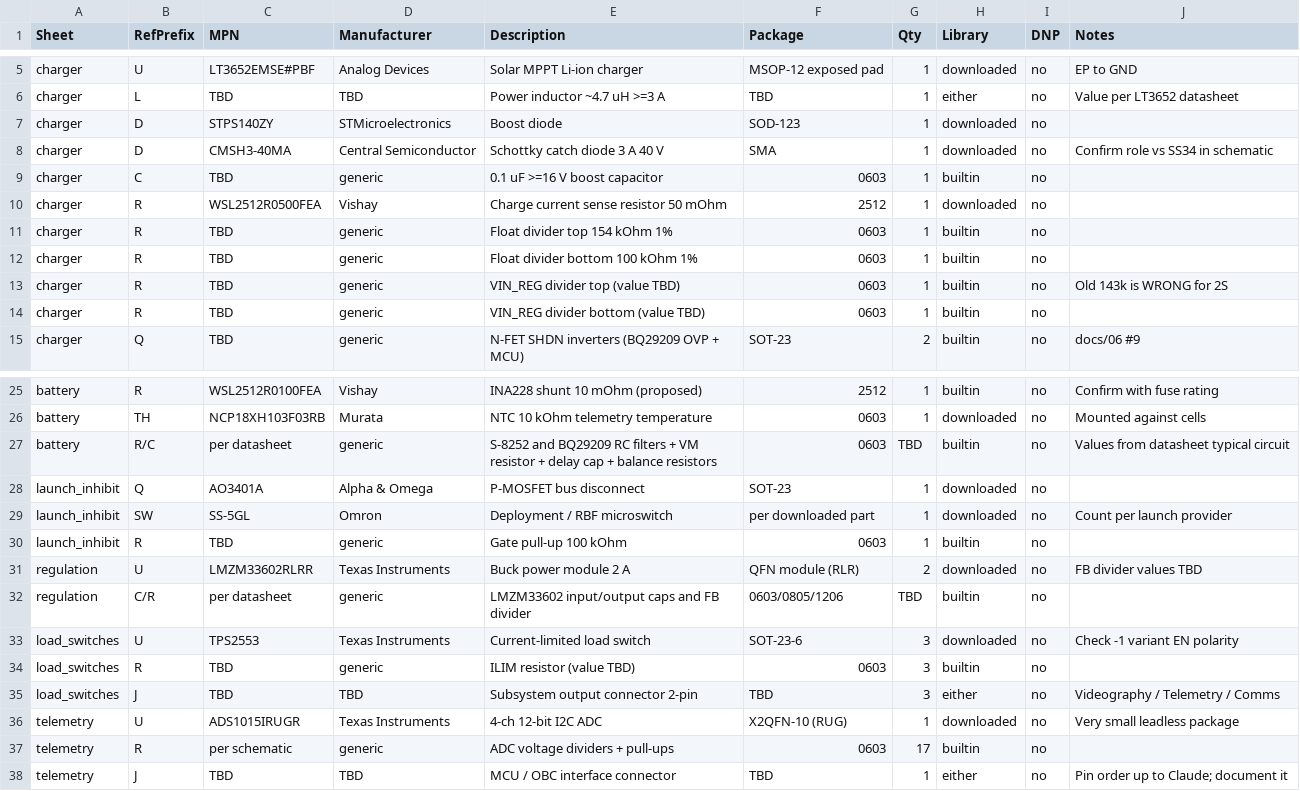
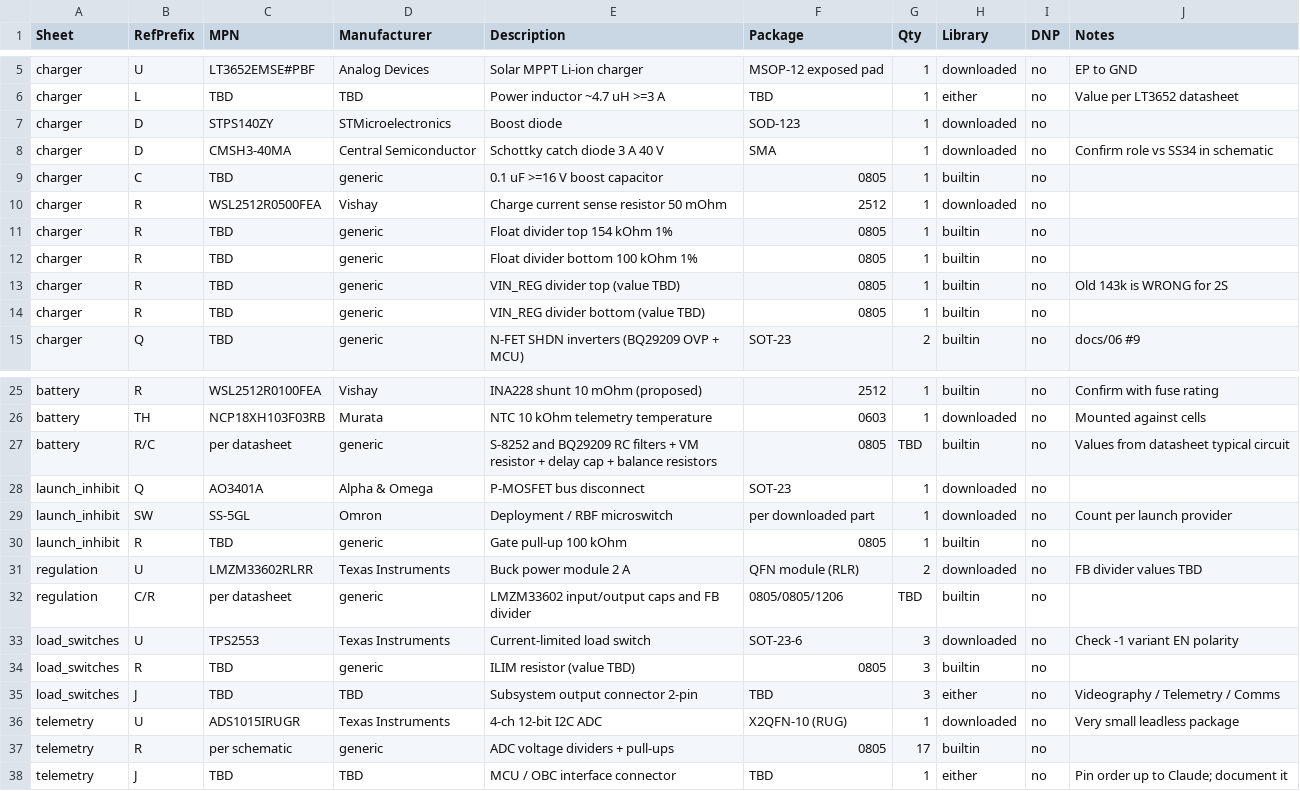
Before and after one commit to jwerzowa/Lobo_Sat_EPS_V1, a CSV file: docs/05_parts_list.csv, drawn as a sheet; only a part is shown, gaps mark what is left out.

```diff
--- a/docs/05_parts_list.csv
+++ b/docs/05_parts_list.csv
@@ -8,8 +8,8 @@ charger,D,STPS140ZY,STMicroelectronics,Boost diode,SOD-123,1,downloaded,no,
 charger,D,CMSH3-40MA,Central Semiconductor,Schottky catch diode 3 A 40 V,SMA,1,downloaded,no,Confirm role vs SS34 in schematic
-charger,C,TBD,generic,0.1 uF >=16 V boost capacitor,0603,1,builtin,no,
+charger,C,TBD,generic,0.1 uF >=16 V boost capacitor,0805,1,builtin,no,
 charger,R,WSL2512R0500FEA,Vishay,Charge current sense resistor 50 mOhm,2512,1,downloaded,no,
-charger,R,TBD,generic,Float divider top 154 kOhm 1%,0603,1,builtin,no,
-charger,R,TBD,generic,Float divider bottom 100 kOhm 1%,0603,1,builtin,no,
-charger,R,TBD,generic,VIN_REG divider top (value TBD),0603,1,builtin,no,Old 143k is WRONG for 2S
-charger,R,TBD,generic,VIN_REG divider bottom (value TBD),0603,1,builtin,no,
+charger,R,TBD,generic,Float divider top 154 kOhm 1%,0805,1,builtin,no,
+charger,R,TBD,generic,Float divider bottom 100 kOhm 1%,0805,1,builtin,no,
+charger,R,TBD,generic,VIN_REG divider top (value TBD),0805,1,builtin,no,Old 143k is WRONG for 2S
+charger,R,TBD,generic,VIN_REG divider bottom (value TBD),0805,1,builtin,no,
 charger,Q,TBD,generic,N-FET SHDN inverters (BQ29209 OVP + MCU),SOT-23,2,builtin,no,docs/06 #9
@@ -26,13 +26,13 @@ battery,R,WSL2512R0100FEA,Vishay,INA228 shunt 10 mOhm (proposed),2512,1,builtin,
 battery,TH,NCP18XH103F03RB,Murata,NTC 10 kOhm telemetry temperature,0603,1,downloaded,no,Mounted against cells
-battery,R/C,per datasheet,generic,S-8252 and BQ29209 RC filters + VM resistor + delay cap + balance resistors,0603,TBD,builtin,no,Values from datasheet typical circuit
+battery,R/C,per datasheet,generic,S-8252 and BQ29209 RC filters + VM resistor + delay cap + balance resistors,0805,TBD,builtin,no,Values from datasheet typical circuit
 launch_inhibit,Q,AO3401A,Alpha & Omega,P-MOSFET bus disconnect,SOT-23,1,downloaded,no,
 launch_inhibit,SW,SS-5GL,Omron,Deployment / RBF microswitch,per downloaded part,1,downloaded,no,Count per launch provider
-launch_inhibit,R,TBD,generic,Gate pull-up 100 kOhm,0603,1,builtin,no,
+launch_inhibit,R,TBD,generic,Gate pull-up 100 kOhm,0805,1,builtin,no,
 regulation,U,LMZM33602RLRR,Texas Instruments,Buck power module 2 A,QFN module (RLR),2,downloaded,no,FB divider values TBD
-regulation,C/R,per datasheet,generic,LMZM33602 input/output caps and FB divider,0603/0805/1206,TBD,builtin,no,
+regulation,C/R,per datasheet,generic,LMZM33602 input/output caps and FB divider,0805/0805/1206,TBD,builtin,no,
 load_switches,U,TPS2553,Texas Instruments,Current-limited load switch,SOT-23-6,3,downloaded,no,Check -1 variant EN polarity
-load_switches,R,TBD,generic,ILIM resistor (value TBD),0603,3,builtin,no,
+load_switches,R,TBD,generic,ILIM resistor (value TBD),0805,3,builtin,no,
 load_switches,J,TBD,TBD,Subsystem output connector 2-pin,TBD,3,either,no,Videography / Telemetry / Comms
 telemetry,U,ADS1015IRUGR,Texas Instruments,4-ch 12-bit I2C ADC,X2QFN-10 (RUG),1,downloaded,no,Very small leadless package
-telemetry,R,per schematic,generic,ADC voltage dividers + pull-ups,0603,17,builtin,no,
+telemetry,R,per schematic,generic,ADC voltage dividers + pull-ups,0805,17,builtin,no,
 telemetry,J,TBD,TBD,MCU / OBC interface connector,TBD,1,either,no,Pin order up to Claude; document it
```
Also changed, not shown: BOM.csv, 2 other files.
